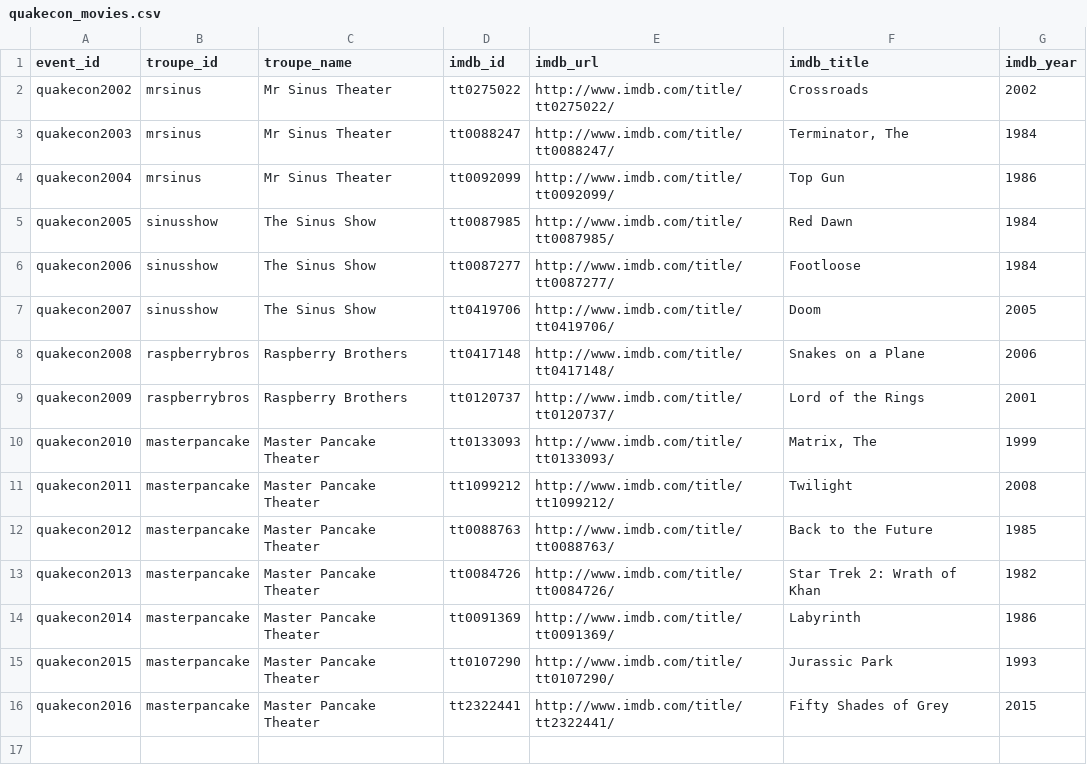
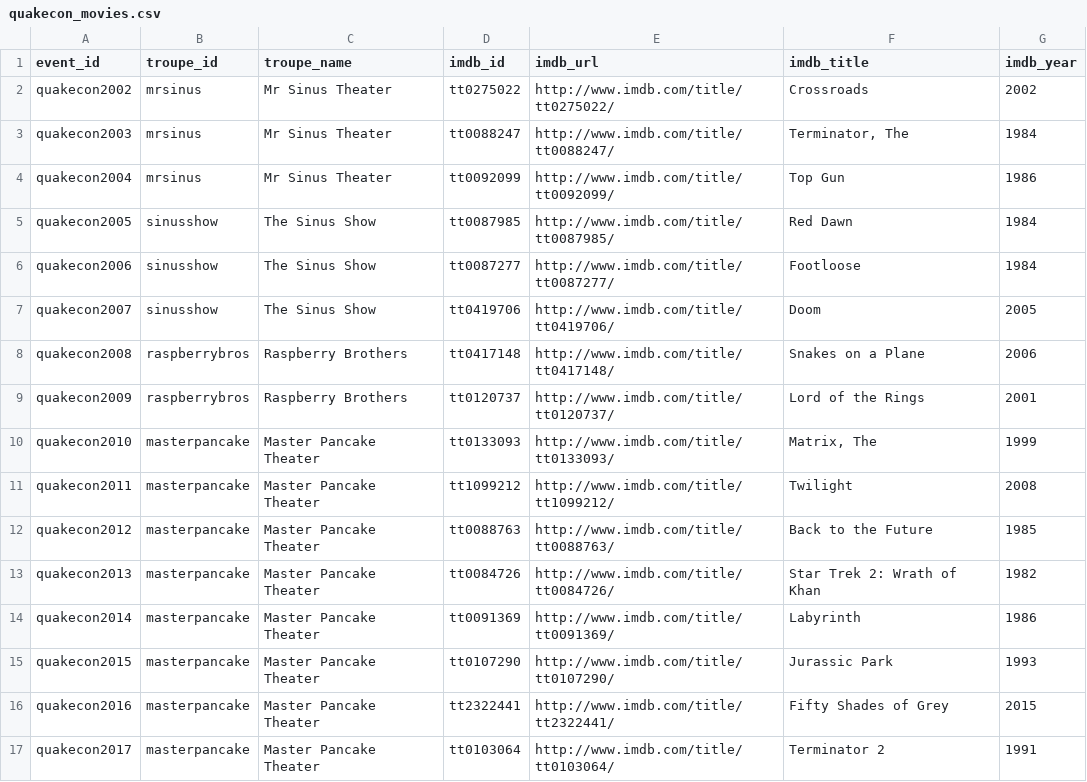
Before and after one commit to okzach/qconomicon-datasets, a CSV file: datasets/quakecon/quakecon_movies.csv, drawn as a sheet; the diff names each change by its address in the sheet, - before the commit and + after, or states it on an @@ line.

Commit message:
Added QuakeCon 2017 movie: Terminator 2

```diff
--- a/datasets/quakecon/quakecon_movies.csv
+++ b/datasets/quakecon/quakecon_movies.csv
+row 17: quakecon2017 | masterpancake | Master Pancake Theater | tt0103064 | http://www.imdb.com/title/tt0103064/ | Terminator 2 | 1991
```
